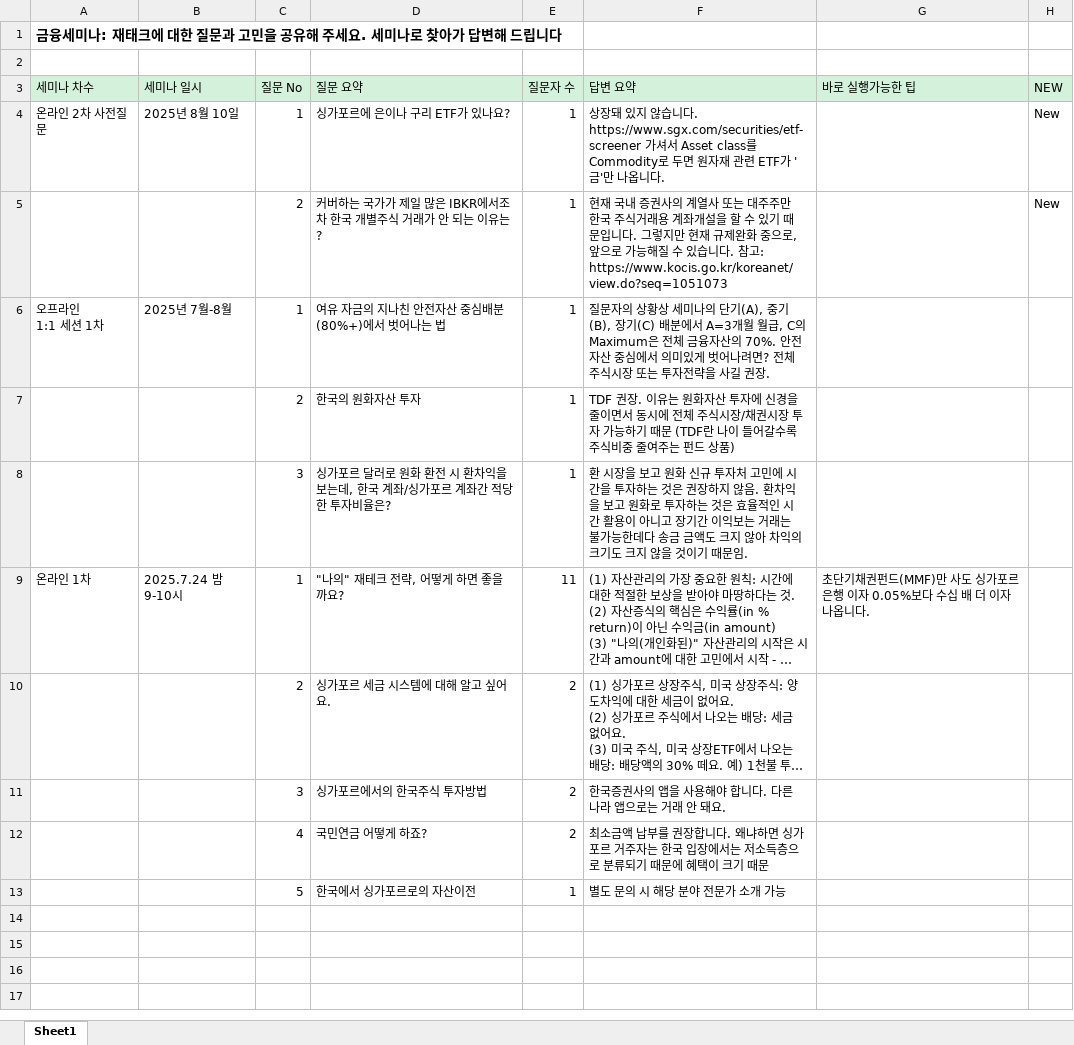
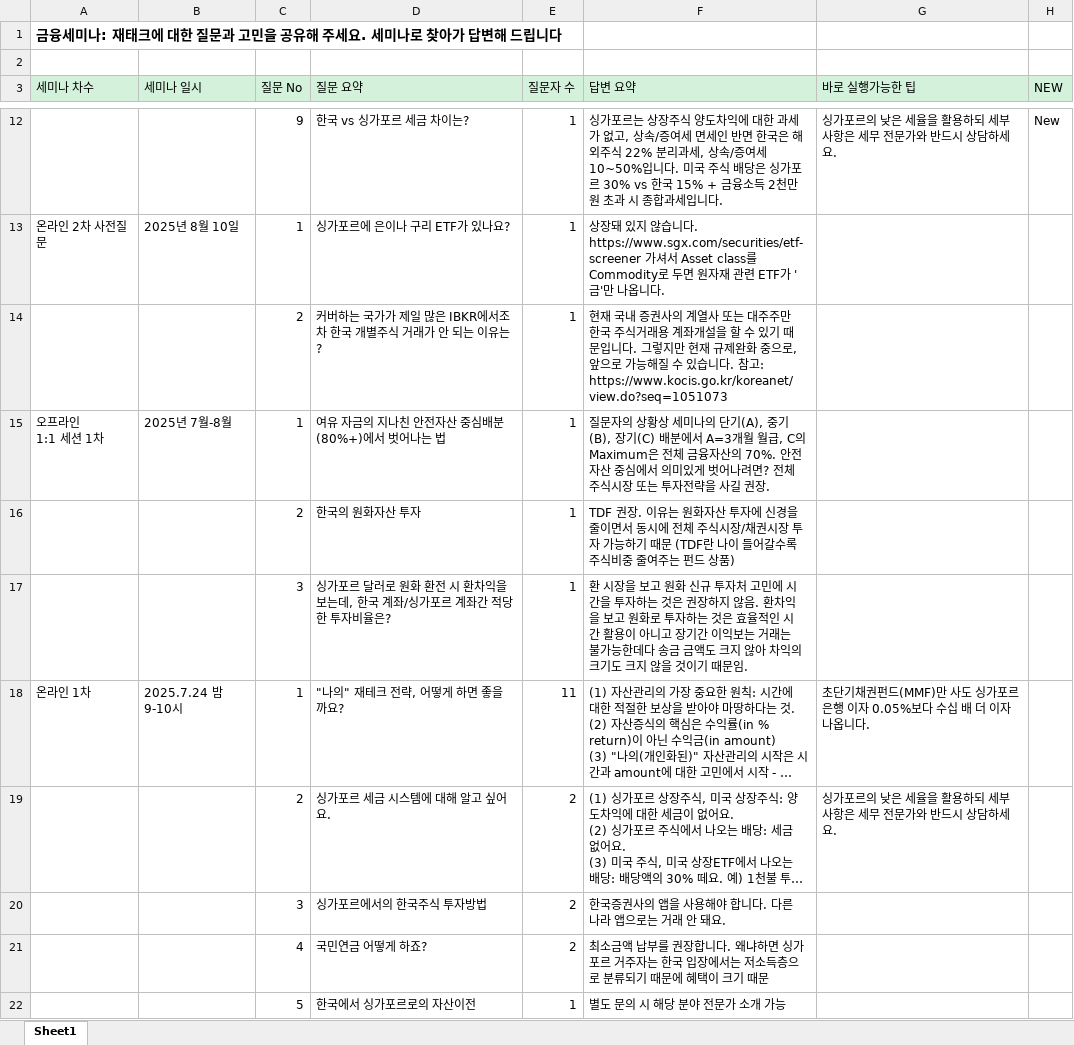
Before and after one commit to my2582/fin_tips, an Excel workbook: content/금융 꿀Tip단지.xlsx, sheet Sheet1, drawn as a sheet; only a part is shown, gaps mark what is left out; long unchanged cells end in …; values as stored, in another font and other column widths than the file's, no borders; table styles not drawn; addresses are those after the commit; the diff covers the shown part only; the diff names each change by its address in the sheet, - before the commit and + after, or states it on an @@ line.

```diff
--- a/content/금융 꿀Tip단지.xlsx (sheet Sheet1)
+++ b/content/금융 꿀Tip단지.xlsx (sheet Sheet1)
+row 12:  |  | 9 | 한국 vs 싱가포르 세금 차이는? | 1 | 싱가포르는 상장주식 양도차익에 대한 과세가 없고, 상속/증여세 면세인 반면 한국은 해외주식 22% 분리과세, 상속/증여세 10~50%입니다. 미국 주식 배당은 싱가포르 30% vs 한국 15% + 금융소득 2천만원 초과 시 종합과세입니다. | 싱가포르의 낮은 세율을 활용하되 세부 사항은 세무 전문가와 반드시 상담하세요. | New
-H13:H14 (NEW): New
+H13:H14 (NEW): (empty)
-G19 (바로 실행가능한 팁): (empty)
+G19 (바로 실행가능한 팁): 싱가포르의 낮은 세율을 활용하되 세부 사항은 세무 전문가와 반드시 상담하세요.
```
Also changed, not shown: 8 added rows elsewhere in this sheet, 2 other files.
